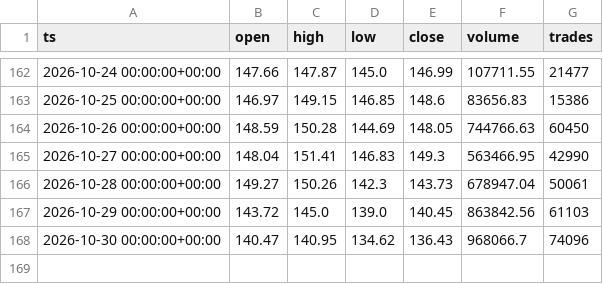
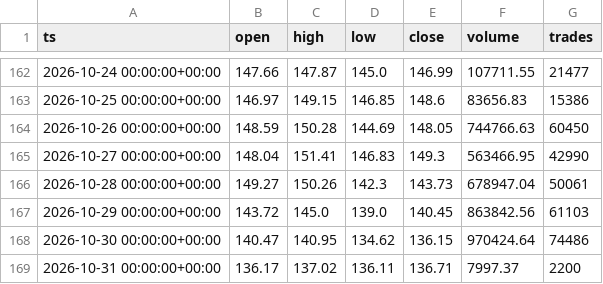
Before and after one commit to marsierz-ui/SPCX_data, a CSV file: data/perp/perp_1d_master.csv, drawn as a sheet; only a part is shown, gaps mark what is left out.

```diff
--- a/data/perp/perp_1d_master.csv
+++ b/data/perp/perp_1d_master.csv
@@ -167,2 +167,3 @@ ts,open,high,low,close,volume,trades
 2026-10-29 00:00:00+00:00,143.72,145.0,139.0,140.45,863842.56,61103
-2026-10-30 00:00:00+00:00,140.47,140.95,134.62,136.43,968066.7,74096
+2026-10-30 00:00:00+00:00,140.47,140.95,134.62,136.15,970424.64,74486
+2026-10-31 00:00:00+00:00,136.17,137.02,136.11,136.71,7997.37,2200
```
Also changed, not shown: data/perp/perp_1h_master.csv, data/perp/perp_30m_master.csv, 1 other file.
